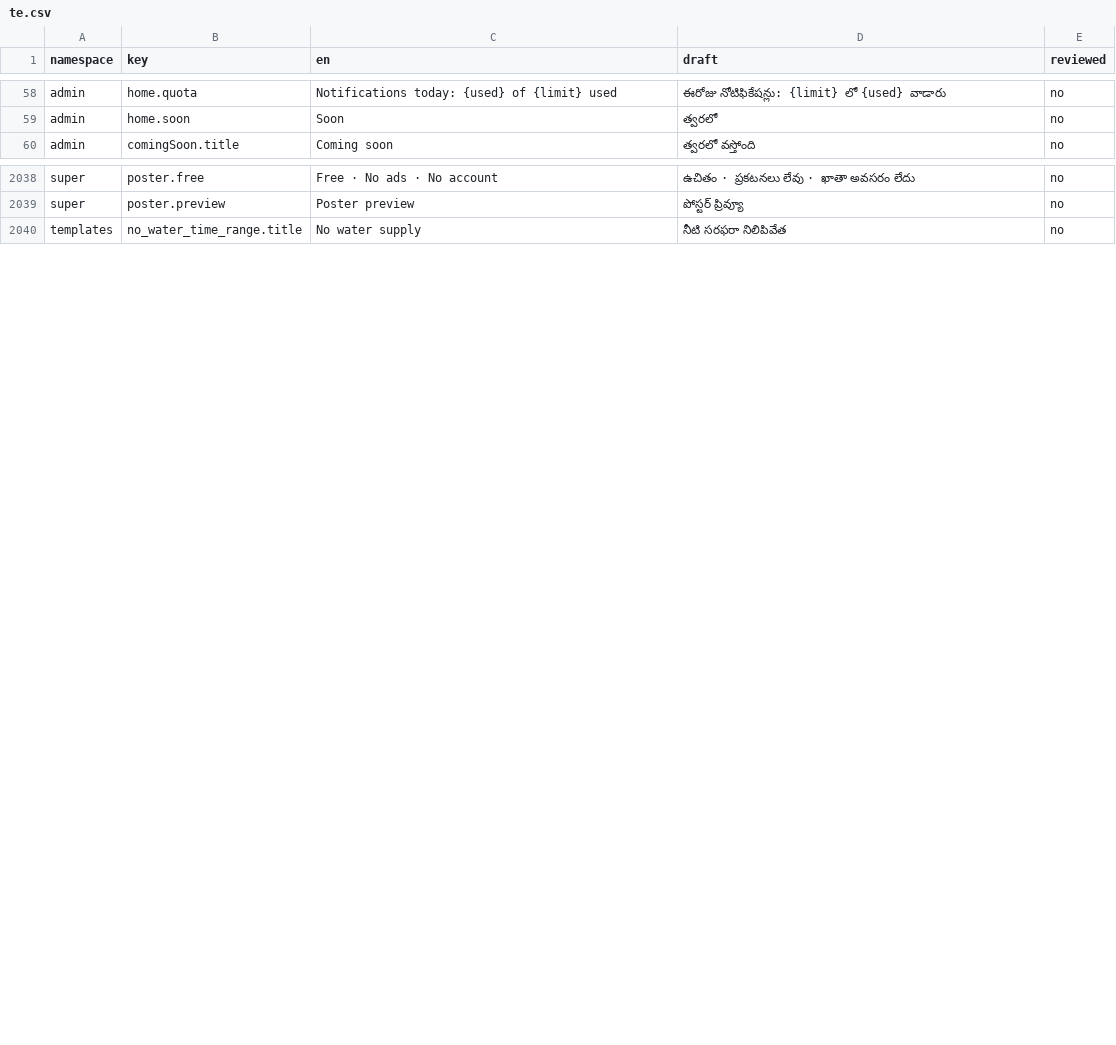
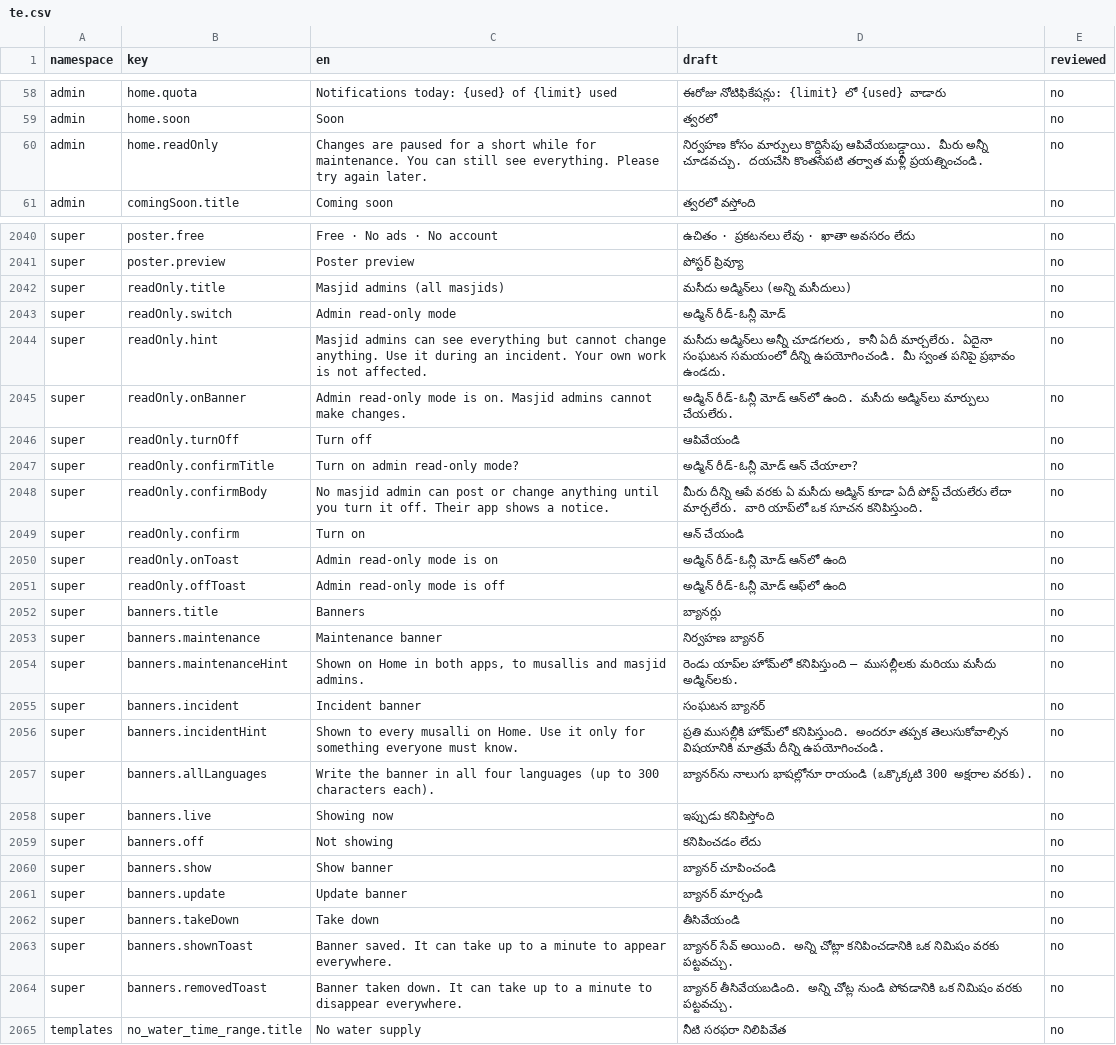
Before and after one commit to syedtalha88/Al-Masjid, a CSV file: packages/i18n/review/te.csv, drawn as a sheet; only a part is shown, gaps mark what is left out; the diff covers the shown part only; the diff names each change by its address in the sheet, - before the commit and + after, or states it on an @@ line.

```diff
--- a/packages/i18n/review/te.csv
+++ b/packages/i18n/review/te.csv
+row 60: admin | home.readOnly | Changes are paused for a short while for maintenance. You can still see everything. Please try again later. | నిర్వహణ కోసం మార్పులు కొద్దిసేపు ఆపివేయబడ్డాయి. మీరు అన్నీ చూడవచ్చు. దయచేసి కొంతసేపటి తర్వాత మళ్లీ ప్రయత్నించండి. | no
+row 2042: super | readOnly.title | Masjid admins (all masjids) | మసీదు అడ్మిన్‌లు (అన్ని మసీదులు) | no
+row 2043: super | readOnly.switch | Admin read-only mode | అడ్మిన్ రీడ్-ఓన్లీ మోడ్ | no
+row 2044: super | readOnly.hint | Masjid admins can see everything but cannot change anything. Use it during an incident. Your own work is not affected. | మసీదు అడ్మిన్‌లు అన్నీ చూడగలరు, కానీ ఏదీ మార్చలేరు. ఏదైనా సంఘటన సమయంలో దీన్ని ఉపయోగించండి. మీ స్వంత పనిపై ప్రభావం ఉండదు. | no
+row 2045: super | readOnly.onBanner | Admin read-only mode is on. Masjid admins cannot make changes. | అడ్మిన్ రీడ్-ఓన్లీ మోడ్ ఆన్‌లో ఉంది. మసీదు అడ్మిన్‌లు మార్పులు చేయలేరు. | no
+row 2046: super | readOnly.turnOff | Turn off | ఆపివేయండి | no
+row 2047: super | readOnly.confirmTitle | Turn on admin read-only mode? | అడ్మిన్ రీడ్-ఓన్లీ మోడ్ ఆన్ చేయాలా? | no
+row 2048: super | readOnly.confirmBody | No masjid admin can post or change anything until you turn it off. Their app shows a notice. | మీరు దీన్ని ఆపే వరకు ఏ మసీదు అడ్మిన్ కూడా ఏదీ పోస్ట్ చేయలేరు లేదా మార్చలేరు. వారి యాప్‌లో ఒక సూచన కనిపిస్తుంది. | no
+row 2049: super | readOnly.confirm | Turn on | ఆన్ చేయండి | no
+row 2050: super | readOnly.onToast | Admin read-only mode is on | అడ్మిన్ రీడ్-ఓన్లీ మోడ్ ఆన్‌లో ఉంది | no
+row 2051: super | readOnly.offToast | Admin read-only mode is off | అడ్మిన్ రీడ్-ఓన్లీ మోడ్ ఆఫ్‌లో ఉంది | no
+row 2052: super | banners.title | Banners | బ్యానర్లు | no
+row 2053: super | banners.maintenance | Maintenance banner | నిర్వహణ బ్యానర్ | no
+row 2054: super | banners.maintenanceHint | Shown on Home in both apps, to musallis and masjid admins. | రెండు యాప్‌ల హోమ్‌లో కనిపిస్తుంది — ముసల్లీలకు మరియు మసీదు అడ్మిన్‌లకు. | no
+row 2055: super | banners.incident | Incident banner | సంఘటన బ్యానర్ | no
+row 2056: super | banners.incidentHint | Shown to every musalli on Home. Use it only for something everyone must know. | ప్రతి ముసల్లీకి హోమ్‌లో కనిపిస్తుంది. అందరూ తప్పక తెలుసుకోవాల్సిన విషయానికి మాత్రమే దీన్ని ఉపయోగించండి. | no
+row 2057: super | banners.allLanguages | Write the banner in all four languages (up to 300 characters each). | బ్యానర్‌ను నాలుగు భాషల్లోనూ రాయండి (ఒక్కొక్కటి 300 అక్షరాల వరకు). | no
+row 2058: super | banners.live | Showing now | ఇప్పుడు కనిపిస్తోంది | no
+row 2059: super | banners.off | Not showing | కనిపించడం లేదు | no
+row 2060: super | banners.show | Show banner | బ్యానర్ చూపించండి | no
+row 2061: super | banners.update | Update banner | బ్యానర్ మార్చండి | no
+row 2062: super | banners.takeDown | Take down | తీసివేయండి | no
+row 2063: super | banners.shownToast | Banner saved. It can take up to a minute to appear everywhere. | బ్యానర్ సేవ్ అయింది. అన్ని చోట్లా కనిపించడానికి ఒక నిమిషం వరకు పట్టవచ్చు. | no
+row 2064: super | banners.removedToast | Banner taken down. It can take up to a minute to disappear everywhere. | బ్యానర్ తీసివేయబడింది. అన్ని చోట్ల నుండి పోవడానికి ఒక నిమిషం వరకు పట్టవచ్చు. | no
```
Also changed, not shown: 1 added row elsewhere in this file, packages/i18n/review/hi.csv, packages/i18n/review/ur.csv, 43 other files.
